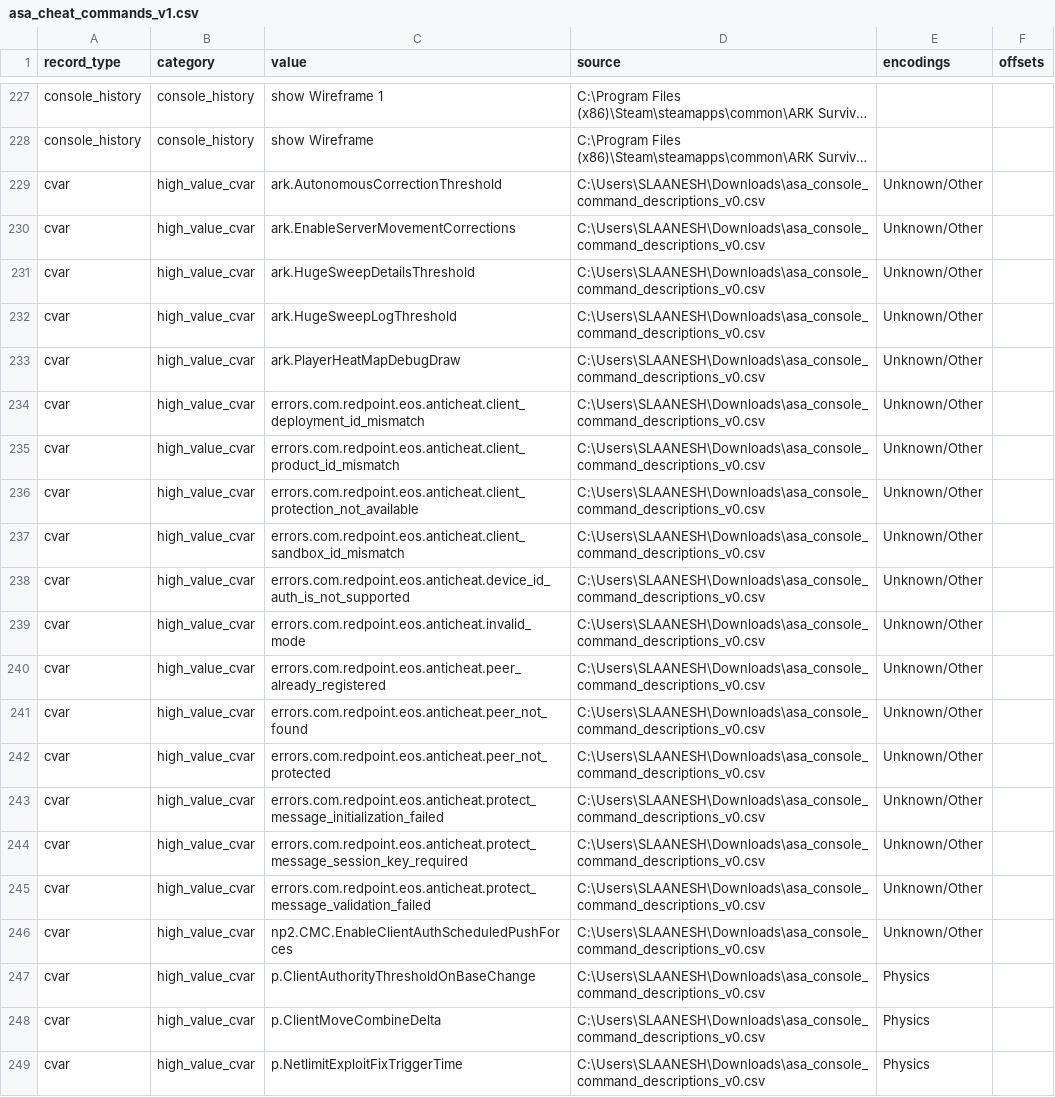
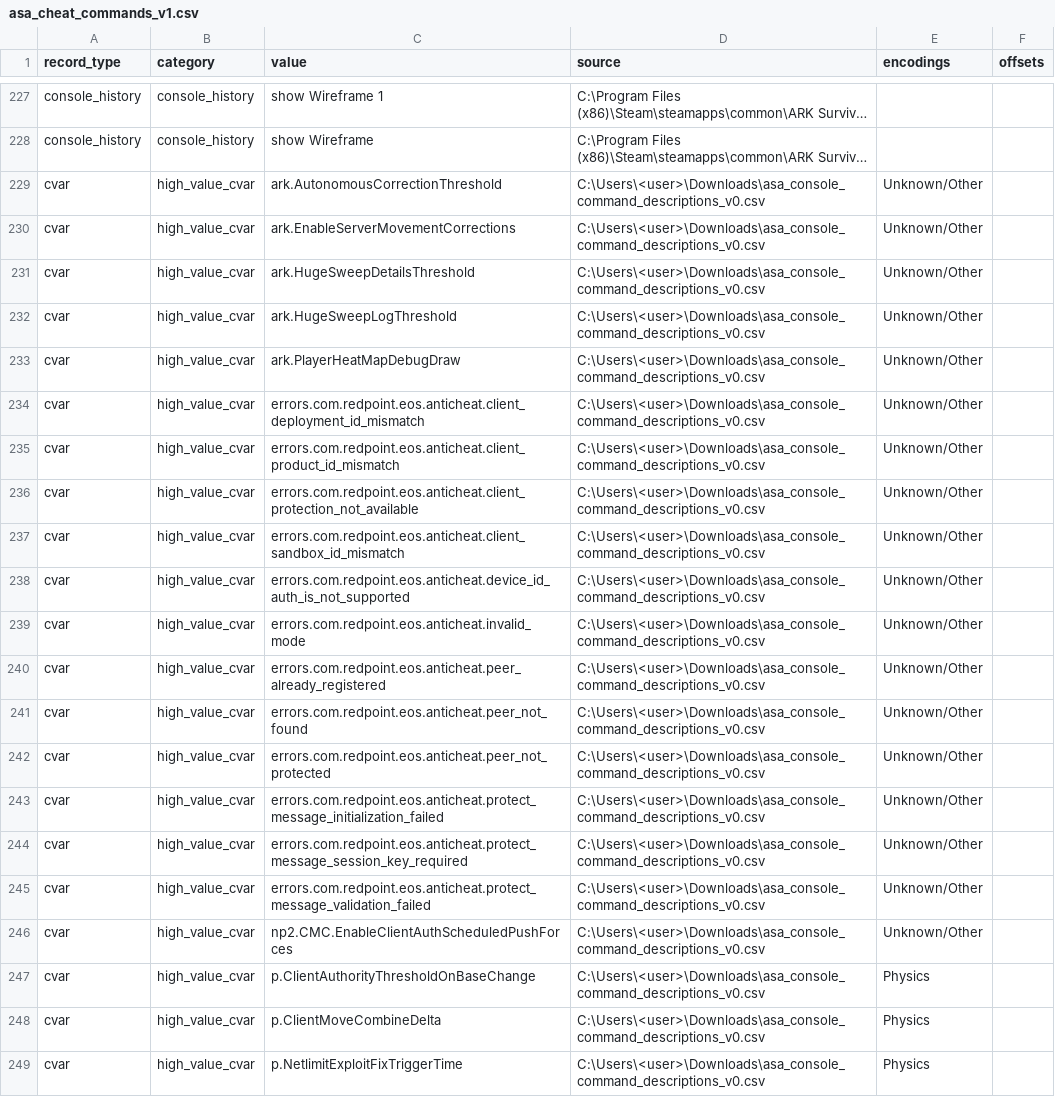
Before and after one commit to CTheRain/asa-threat-surface, a CSV file: threat-surface/asa_cheat_commands_v1.csv, drawn as a sheet; only a part is shown, gaps mark what is left out; long unchanged cells end in …; the diff names each change by its address in the sheet, - before the commit and + after, or states it on an @@ line.

```diff
--- a/threat-surface/asa_cheat_commands_v1.csv
+++ b/threat-surface/asa_cheat_commands_v1.csv
-D229:D249 (source): C:\Users\SLAANESH\Downloads\asa_console_command_descriptions_v0.csv
+D229:D249 (source): C:\Users\<user>\Downloads\asa_console_command_descriptions_v0.csv
```
Also changed, not shown: threat-surface/asa_intel_surfaces_v1.csv, 15 other files.
